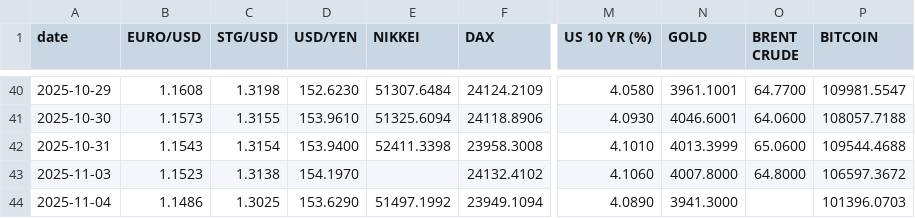
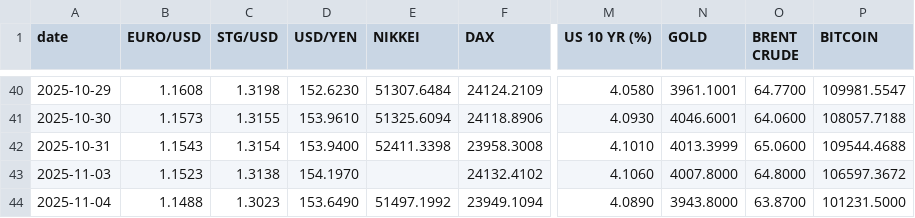
Before and after one commit to zerradwan/MarketJournal, a CSV file: data/etf_prices_log.csv, drawn as a sheet; only a part is shown, gaps mark what is left out; the diff names each change by its address in the sheet, - before the commit and + after, or states it on an @@ line.

```diff
--- a/data/etf_prices_log.csv
+++ b/data/etf_prices_log.csv
-B44 (EURO/USD): 1.1486
+B44 (EURO/USD): 1.1488
-C44 (STG/USD): 1.3025
+C44 (STG/USD): 1.3023
-D44 (USD/YEN): 153.6290
+D44 (USD/YEN): 153.6490
-N44 (GOLD): 3941.3000
+N44 (GOLD): 3943.8000
-O44 (BRENT CRUDE): (empty)
+O44 (BRENT CRUDE): 63.8700
-P44 (BITCOIN): 101396.0703
+P44 (BITCOIN): 101231.5000
```
